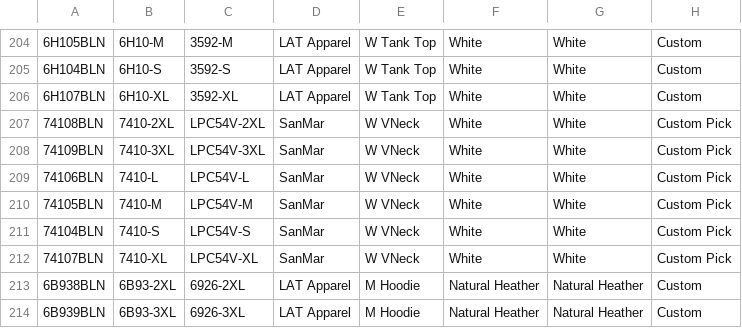
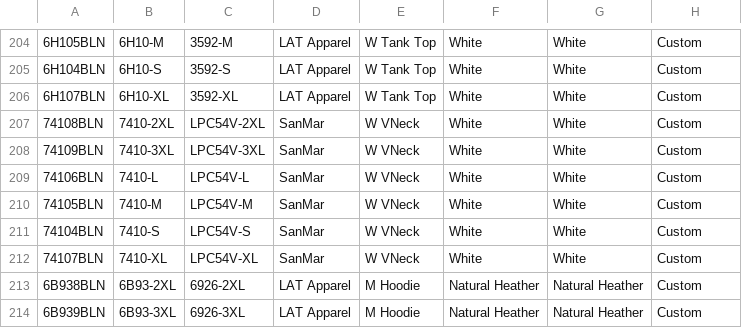
Before and after one commit to BCBELL108/DS_MRP, a CSV file: data/item_master_default.csv, drawn as a sheet; only a part is shown, gaps mark what is left out; the diff covers the shown part only; the diff names each change by its address in the sheet, - before the commit and + after, or states it on an @@ line.

```diff
--- a/data/item_master_default.csv
+++ b/data/item_master_default.csv
-H207:H212: Custom Pick
+H207:H212: Custom
```
Also changed, not shown: 6 added rows and 37 edited cells elsewhere in this file.
